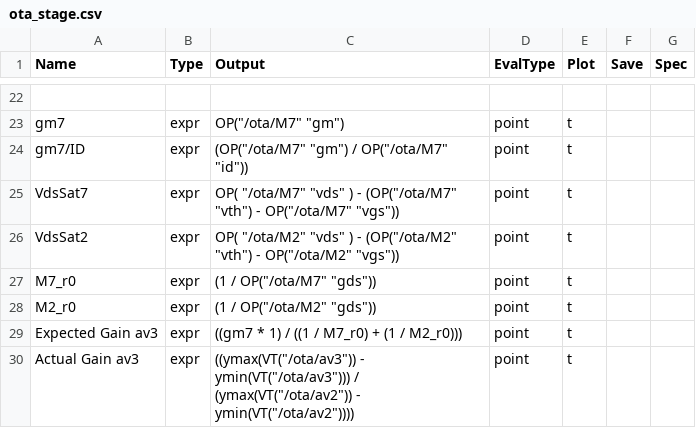
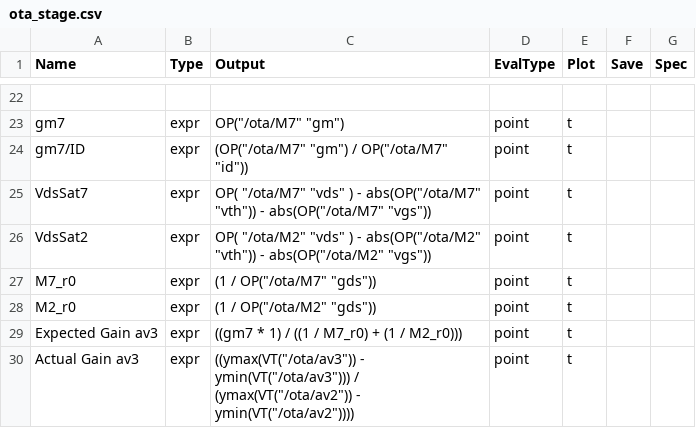
Before and after one commit to JyssyC/ee610-Project, a CSV file: ota_stage.csv, drawn as a sheet; only a part is shown, gaps mark what is left out.

Commit message:
inshallah

```diff
--- a/ota_stage.csv
+++ b/ota_stage.csv
@@ -24,4 +24,4 @@ gm7,               expr,     OP("/ota/M7" "gm"),
 gm7/ID,            expr,     (OP("/ota/M7" "gm") / OP("/ota/M7" "id")),                                                       point,    t,    ,
-VdsSat7,           expr,     OP( "/ota/M7" "vds" )  - (OP("/ota/M7" "vth") - OP("/ota/M7" "vgs")),                            point,    t,    ,
-VdsSat2,           expr,     OP( "/ota/M2" "vds" )  - (OP("/ota/M2" "vth") - OP("/ota/M2" "vgs")),                            point,    t,    ,
+VdsSat7,           expr,     OP( "/ota/M7" "vds" )  - abs(OP("/ota/M7" "vth")) - abs(OP("/ota/M7" "vgs")),                    point,    t,    ,
+VdsSat2,           expr,     OP( "/ota/M2" "vds" )  - abs(OP("/ota/M2" "vth")) - abs(OP("/ota/M2" "vgs")),                    point,    t,    ,
 M7_r0,             expr,     (1 / OP("/ota/M7" "gds")),                                                                       point,    t,    ,
```
